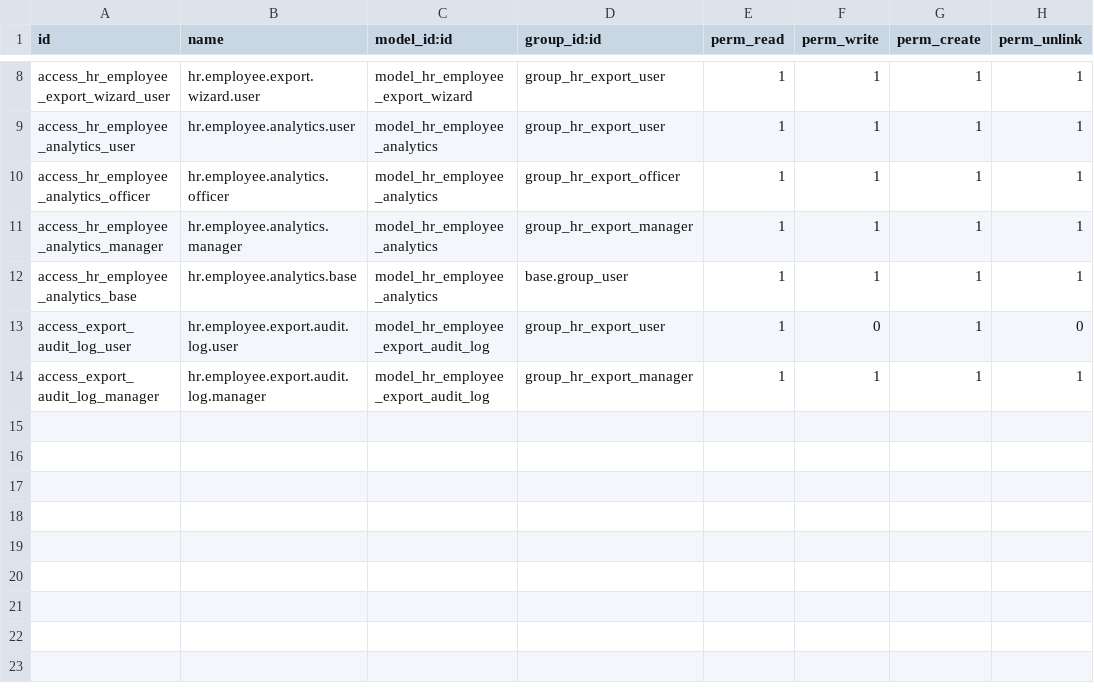
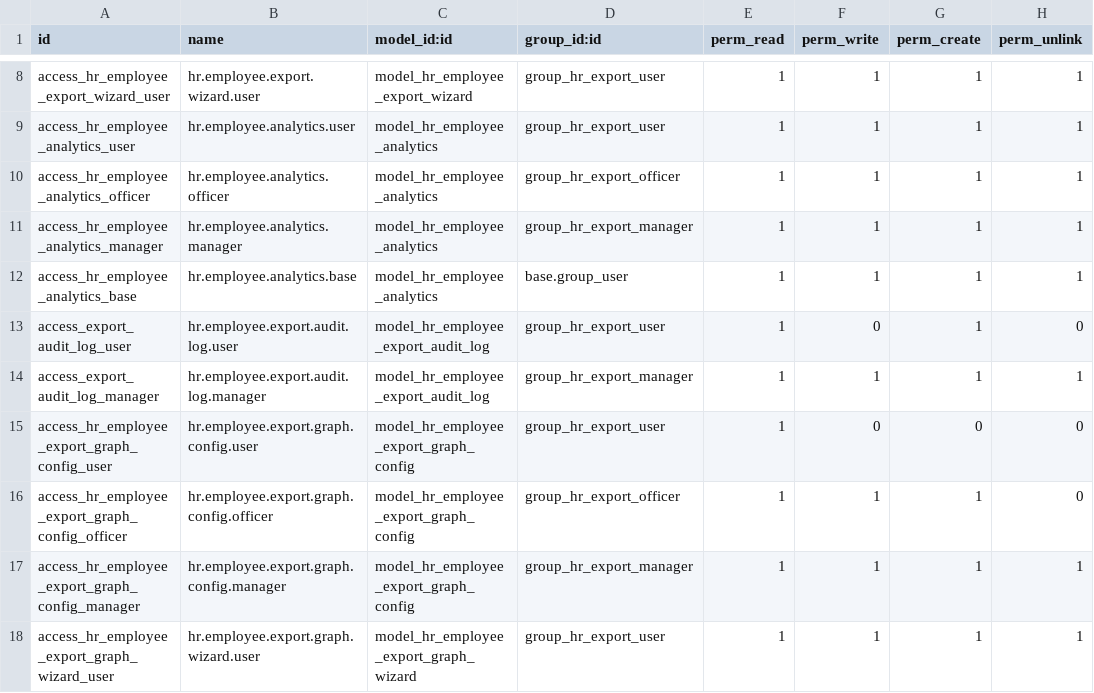
Before and after one commit to or-abdillh/yhc-employee-export-module, a CSV file: security/ir.model.access.csv, drawn as a sheet; only a part is shown, gaps mark what is left out.

Commit message:
feat(phase16): implement graph dashboard export to PDF
Phase 16 implementation - Export Grafik Dashboard ke PDF

New files:
- models/graph_registry.py: Central registry with GRAPH_REGISTRY containing
  13 graph definitions (G01-G21), chart colors, and category groupings
- models/export_graph_config.py: hr.employee.export.graph.config model for
  saving graph export configurations with mail.thread mixin
- wizards/export_graph_wizard.py: TransientModel wizard for graph selection,
  filter options, and PDF export execution
- services/export_graph_pdf.py: EmployeeExportGraphPdf service with matplotlib
  chart rendering, analytics data calculation, and wkhtmltopdf integration
- views/export_graph_views.xml: Form/tree/search views for config and wizard

Features:
- Graph selection from 13 available analytics graphs
- Multiple layout options (single column, two columns, executive summary)
- Department filter and date range options
- Cover page and summary section options
- matplotlib-based chart rendering (pie, bar, line)
- wkhtmltopdf PDF generation with styling

Updated files:
- __manifest__.py: Added export_graph_views.xml to data
- models/__init__.py: Import graph_registry and export_graph_config
- wizards/__init__.py: Import export_graph_wizard
- services/__init__.py: Import and re-export EmployeeExportGraphPdf
- security/ir.model.access.csv: Access rights for new models
- views/menu_views.xml: Added graph export menu items

```diff
--- a/security/ir.model.access.csv
+++ b/security/ir.model.access.csv
@@ -14 +14,5 @@ access_export_audit_log_user,hr.employee.export.audit.log.user,model_hr_employee
 access_export_audit_log_manager,hr.employee.export.audit.log.manager,model_hr_employee_export_audit_log,group_hr_export_manager,1,1,1,1
+access_hr_employee_export_graph_config_user,hr.employee.export.graph.config.user,model_hr_employee_export_graph_config,group_hr_export_user,1,0,0,0
+access_hr_employee_export_graph_config_officer,hr.employee.export.graph.config.officer,model_hr_employee_export_graph_config,group_hr_export_officer,1,1,1,0
+access_hr_employee_export_graph_config_manager,hr.employee.export.graph.config.manager,model_hr_employee_export_graph_config,group_hr_export_manager,1,1,1,1
+access_hr_employee_export_graph_wizard_user,hr.employee.export.graph.wizard.user,model_hr_employee_export_graph_wizard,group_hr_export_user,1,1,1,1
```
Also changed, not shown: 10 other files.
